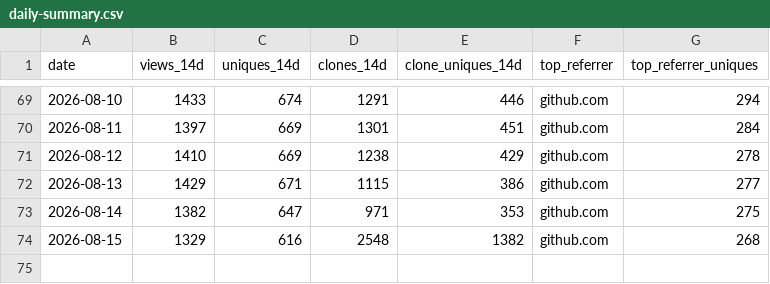
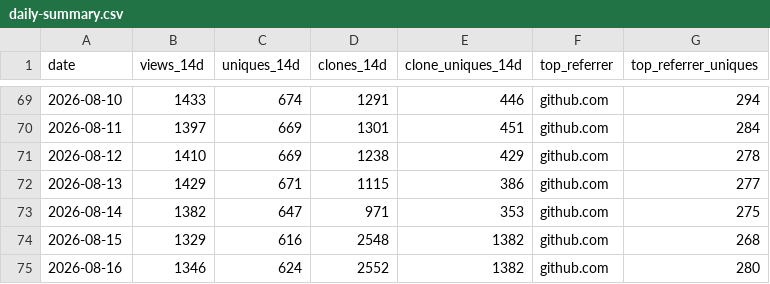
Before and after one commit to Romaxa55/MegaV_Public, a CSV file: data/traffic/daily-summary.csv, drawn as a sheet; only a part is shown, gaps mark what is left out; the diff names each change by its address in the sheet, - before the commit and + after, or states it on an @@ line.

Commit message:
chore(traffic): daily snapshot 2026-08-16

```diff
--- a/data/traffic/daily-summary.csv
+++ b/data/traffic/daily-summary.csv
+row 75: 2026-08-16 | 1346 | 624 | 2552 | 1382 | github.com | 280
```
Also changed, not shown: 4 other files.
